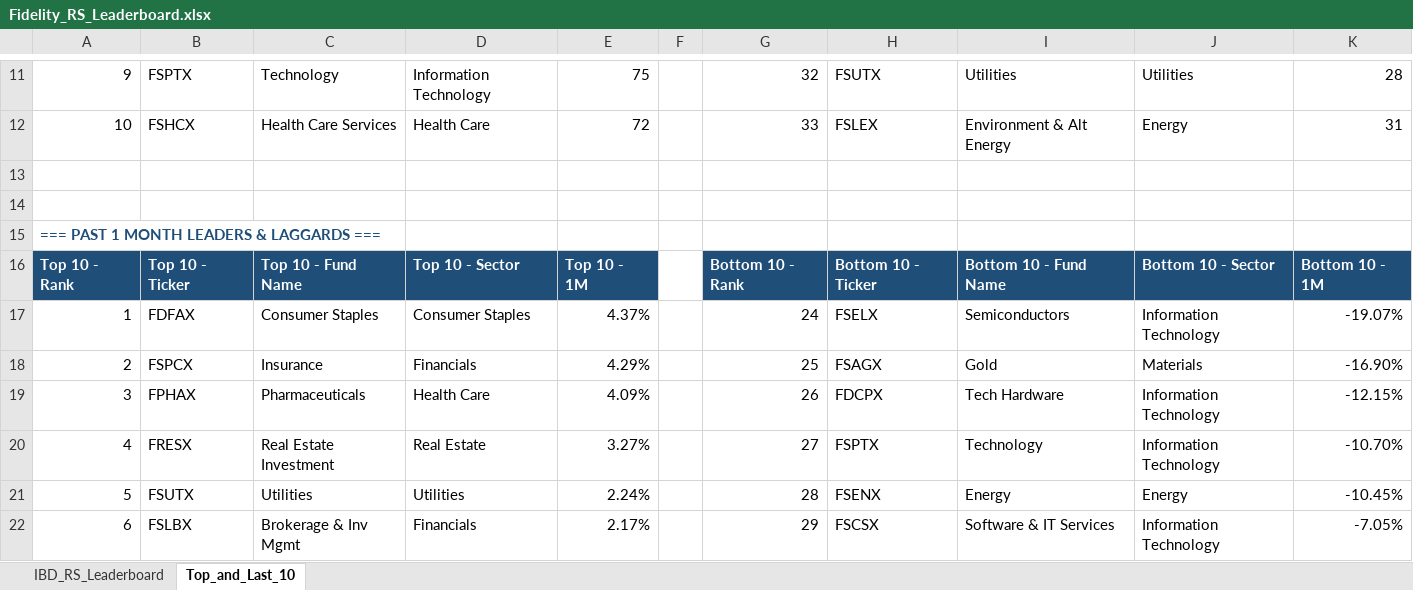
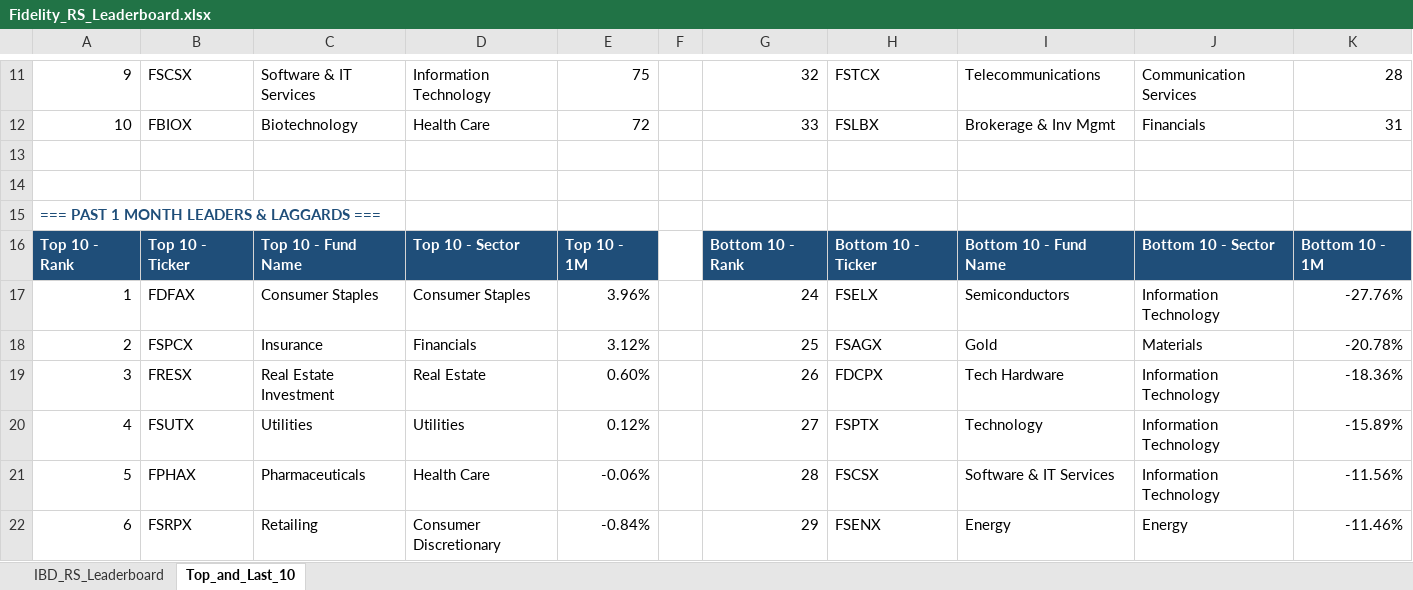
Before and after one commit to Jamesssurfer/Fidelity-Sector-Tracker, an Excel workbook: Fidelity_RS_Leaderboard.xlsx, sheet Top_and_Last_10, drawn as a sheet; only a part is shown, gaps mark what is left out; values as stored, in another font and other column widths than the file's, no borders; formulas without a stored value are shown as written; removed rows and columns are numbered as before the commit, all else as after; the diff covers the shown part only; the diff names each change by its address in the sheet, - before the commit and + after, or states it on an @@ line.

```diff
--- a/Fidelity_RS_Leaderboard.xlsx (sheet Top_and_Last_10)
+++ b/Fidelity_RS_Leaderboard.xlsx (sheet Top_and_Last_10)
-B11: FSPTX
+B11: FSCSX
-C11: Technology
+C11: Software & IT Services
-H11: FSUTX
+H11: FSTCX
-I11: Utilities
+I11: Telecommunications
-J11: Utilities
+J11: Communication Services
-B12: FSHCX
+B12: FBIOX
-C12: Health Care Services
+C12: Biotechnology
-H12: FSLEX
+H12: FSLBX
-I12: Environment & Alt Energy
+I12: Brokerage & Inv Mgmt
-J12: Energy
+J12: Financials
-E17: 4.37%
+E17: 3.96%
-K17: -19.07%
+K17: -27.76%
-E18: 4.29%
+E18: 3.12%
-K18: -16.90%
+K18: -20.78%
-B19: FPHAX
+B19: FRESX
-C19: Pharmaceuticals
+C19: Real Estate Investment
-D19: Health Care
+D19: Real Estate
-E19: 4.09%
+E19: 0.60%
-K19: -12.15%
+K19: -18.36%
-B20: FRESX
+B20: FSUTX
-C20: Real Estate Investment
+C20: Utilities
-D20: Real Estate
+D20: Utilities
-E20: 3.27%
+E20: 0.12%
-K20: -10.70%
+K20: -15.89%
-row 21: 5 | FSUTX | Utilities | Utilities | 2.24% |  | 28 | FSENX | Energy | Energy | -10.45%
-row 22: 6 | FSLBX | Brokerage & Inv Mgmt | Financials | 2.17% |  | 29 | FSCSX | Software & IT Services | Information Technology | -7.05%
+row 21: 5 | FPHAX | Pharmaceuticals | Health Care | -0.06% |  | 28 | FSCSX | Software & IT Services | Information Technology | -11.56%
+row 22: 6 | FSRPX | Retailing | Consumer Discretionary | -0.84% |  | 29 | FSENX | Energy | Energy | -11.46%
```
Also changed, not shown: 8 added rows, 8 removed rows and 177 edited cells elsewhere in this sheet, sheet IBD_RS_Leaderboard.
